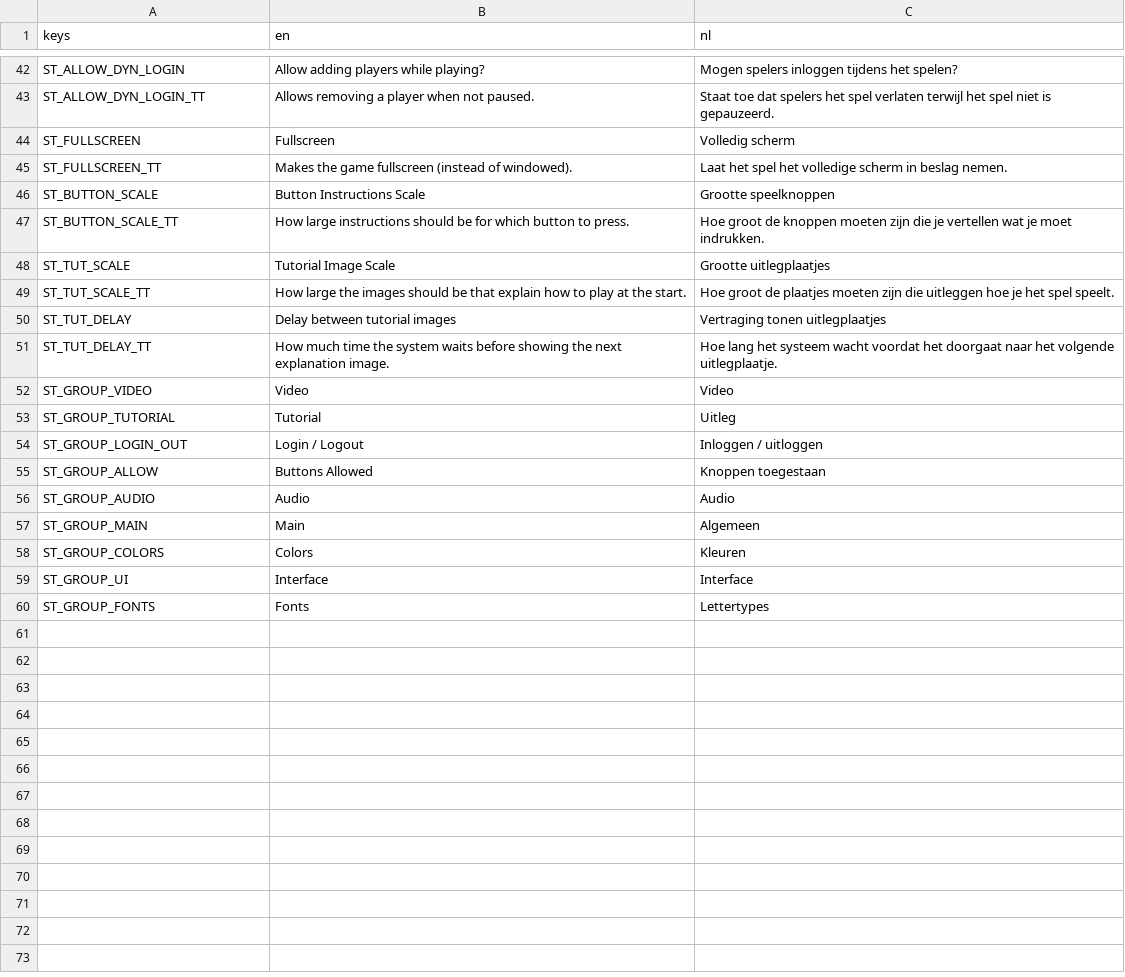
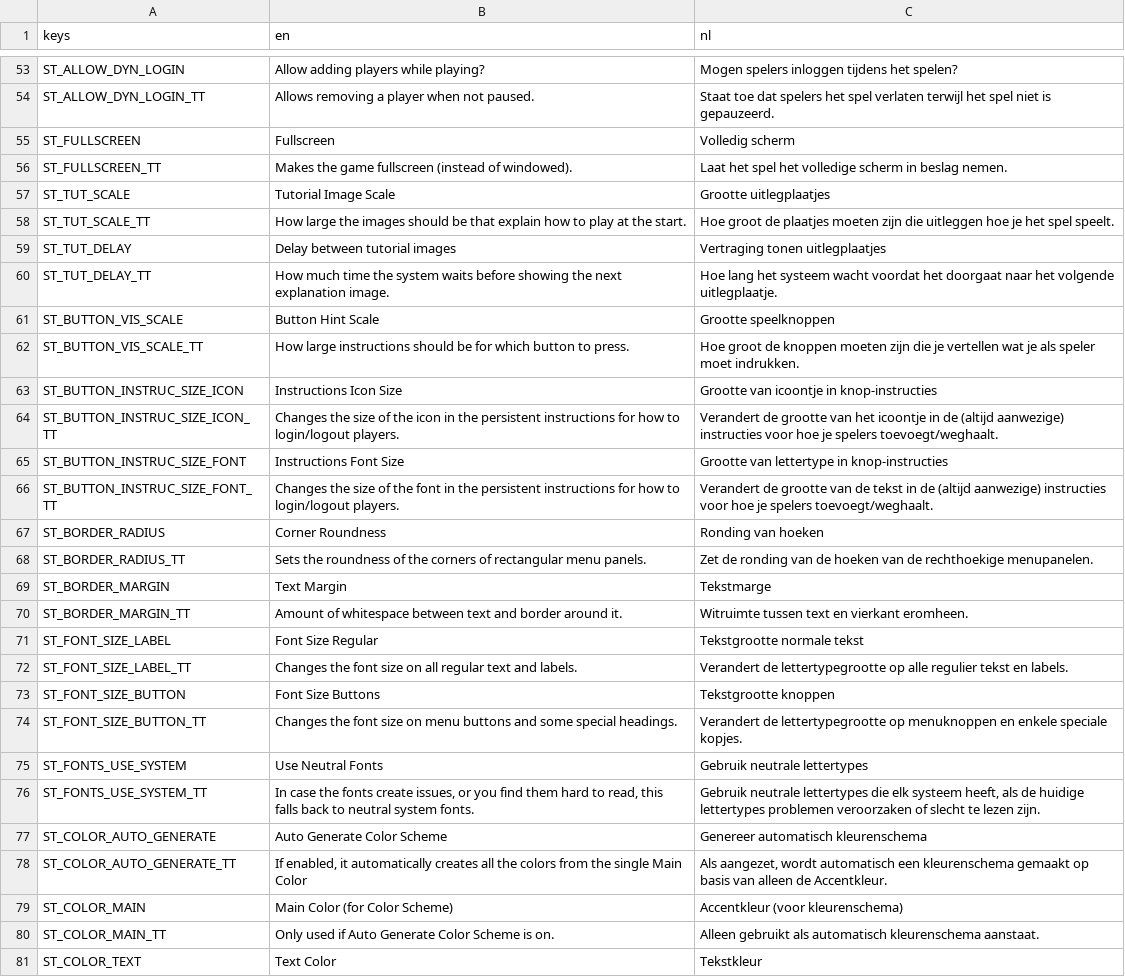
Before and after one commit to Pandaqi/samen-stoomboten, a CSV file: pq-obg/localization/obg.csv, drawn as a sheet; only a part is shown, gaps mark what is left out; the diff covers the shown part only.

Commit message:
Finishes theme/colorscheme settings and generation

```diff
--- a/pq-obg/localization/obg.csv
+++ b/pq-obg/localization/obg.csv
@@ -45,4 +56,2 @@ ST_FULLSCREEN,Fullscreen,Volledig scherm
 ST_FULLSCREEN_TT,Makes the game fullscreen (instead of windowed).,Laat het spel het volledige scherm in beslag nemen.
-ST_BUTTON_SCALE,Button Instructions Scale,Grootte speelknoppen
-ST_BUTTON_SCALE_TT,How large instructions should be for which button to press.,Hoe groot de knoppen moeten zijn die je vertellen wat je moet indrukken.
 ST_TUT_SCALE,Tutorial Image Scale,Grootte uitlegplaatjes
@@ -51,10 +60,22 @@ ST_TUT_DELAY,Delay between tutorial images,Vertraging tonen uitlegplaatjes
 ST_TUT_DELAY_TT,How much time the system waits before showing the next explanation image.,Hoe lang het systeem wacht voordat het doorgaat naar het volgende uitlegplaatje.
-ST_GROUP_VIDEO,Video,Video
-ST_GROUP_TUTORIAL,Tutorial,Uitleg
-ST_GROUP_LOGIN_OUT,Login / Logout,Inloggen / uitloggen
-ST_GROUP_ALLOW,Buttons Allowed,Knoppen toegestaan
-ST_GROUP_AUDIO,Audio,Audio
-ST_GROUP_MAIN,Main,Algemeen
-ST_GROUP_COLORS,Colors,Kleuren
-ST_GROUP_UI,Interface,Interface
-ST_GROUP_FONTS,Fonts,Lettertypes
+ST_BUTTON_VIS_SCALE,Button Hint Scale,Grootte speelknoppen
+ST_BUTTON_VIS_SCALE_TT,How large instructions should be for which button to press.,Hoe groot de knoppen moeten zijn die je vertellen wat je als speler moet indrukken.
+ST_BUTTON_INSTRUC_SIZE_ICON,Instructions Icon Size,Grootte van icoontje in knop-instructies
+ST_BUTTON_INSTRUC_SIZE_ICON_TT,Changes the size of the icon in the persistent instructions for how to login/logout players.,Verandert de grootte van het icoontje in de (altijd aanwezige) instructies voor hoe je spelers toevoegt/weghaalt.
+ST_BUTTON_INSTRUC_SIZE_FONT,Instructions Font Size,Grootte van lettertype in knop-instructies
+ST_BUTTON_INSTRUC_SIZE_FONT_TT,Changes the size of the font in the persistent instructions for how to login/logout players.,Verandert de grootte van de tekst in de (altijd aanwezige) instructies voor hoe je spelers toevoegt/weghaalt.
+ST_BORDER_RADIUS,Corner Roundness,Ronding van hoeken
+ST_BORDER_RADIUS_TT,Sets the roundness of the corners of rectangular menu panels.,Zet de ronding van de hoeken van de rechthoekige menupanelen.
+ST_BORDER_MARGIN,Text Margin,Tekstmarge
+ST_BORDER_MARGIN_TT,Amount of whitespace between text and border around it.,Witruimte tussen text en vierkant eromheen.
+ST_FONT_SIZE_LABEL,Font Size Regular,Tekstgrootte normale tekst
+ST_FONT_SIZE_LABEL_TT,Changes the font size on all regular text and labels.,Verandert de lettertypegrootte op alle regulier tekst en labels.
+ST_FONT_SIZE_BUTTON,Font Size Buttons,Tekstgrootte knoppen
+ST_FONT_SIZE_BUTTON_TT,Changes the font size on menu buttons and some special headings.,Verandert de lettertypegrootte op menuknoppen en enkele speciale kopjes.
+ST_FONTS_USE_SYSTEM,Use Neutral Fonts,Gebruik neutrale lettertypes
+ST_FONTS_USE_SYSTEM_TT,"In case the fonts create issues, or you find them hard to read, this falls back to neutral system fonts.","Gebruik neutrale lettertypes die elk systeem heeft, als de huidige lettertypes problemen veroorzaken of slecht te lezen zijn."
+ST_COLOR_AUTO_GENERATE,Auto Generate Color Scheme,Genereer automatisch kleurenschema
+ST_COLOR_AUTO_GENERATE_TT,"If enabled, it automatically creates all the colors from the single Main Color","Als aangezet, wordt automatisch een kleurenschema gemaakt op basis van alleen de Accentkleur."
+ST_COLOR_MAIN,"Main Color (for Color Scheme)","Accentkleur (voor kleurenschema)"
+ST_COLOR_MAIN_TT,Only used if Auto Generate Color Scheme is on.,Alleen gebruikt als automatisch kleurenschema aanstaat.
+ST_COLOR_TEXT,Text Color,Tekstkleur
```
Also changed, not shown: 10 added rows elsewhere in this file, 32 other files.
